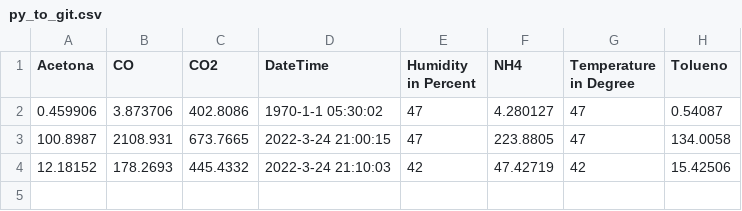
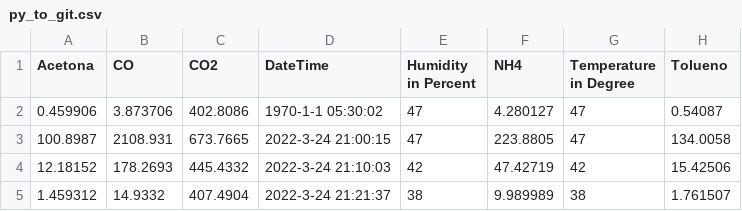
Before and after one commit to jeeva-tj/Testing_GwcIoT, a CSV file: py_to_git.csv, drawn as a sheet; the diff names each change by its address in the sheet, - before the commit and + after, or states it on an @@ line.

Commit message:
Data Updated - 2022-03-24 15:51:50

```diff
--- a/py_to_git.csv
+++ b/py_to_git.csv
+row 5: 1.459312 | 14.9332 | 407.4904 | 2022-3-24 21:21:37 | 38 | 9.989989 | 38 | 1.761507
```
